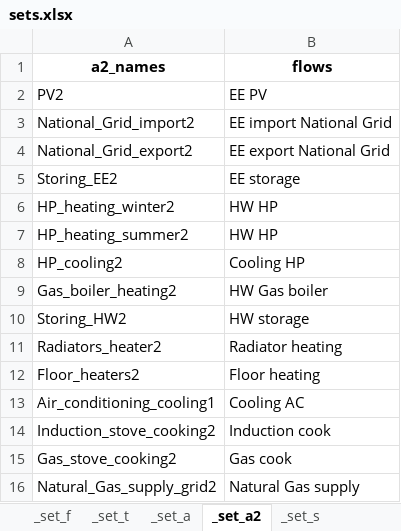
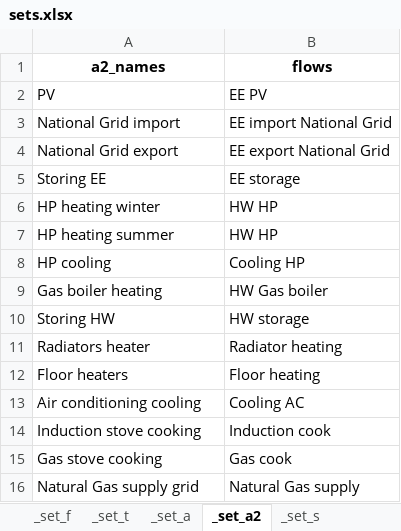
Before and after one commit to CamiCit/pyesm_tesi, an Excel workbook: thesis/main_new_formulation/sets.xlsx, sheet _set_a2, drawn as a sheet; values as stored, in another font and other column widths than the file's, no borders; the diff names each change by its address in the sheet, - before the commit and + after, or states it on an @@ line.

```diff
--- a/thesis/main_new_formulation/sets.xlsx (sheet _set_a2)
+++ b/thesis/main_new_formulation/sets.xlsx (sheet _set_a2)
-A2 (a2_names): PV2
+A2 (a2_names): PV
-A3 (a2_names): National_Grid_import2
+A3 (a2_names): National Grid import
-A4 (a2_names): National_Grid_export2
+A4 (a2_names): National Grid export
-A5 (a2_names): Storing_EE2
+A5 (a2_names): Storing EE
-A6 (a2_names): HP_heating_winter2
+A6 (a2_names): HP heating winter
-A7 (a2_names): HP_heating_summer2
+A7 (a2_names): HP heating summer
-A8 (a2_names): HP_cooling2
+A8 (a2_names): HP cooling
-A9 (a2_names): Gas_boiler_heating2
+A9 (a2_names): Gas boiler heating
-A10 (a2_names): Storing_HW2
+A10 (a2_names): Storing HW
-A11 (a2_names): Radiators_heater2
+A11 (a2_names): Radiators heater
-A12 (a2_names): Floor_heaters2
+A12 (a2_names): Floor heaters
-A13 (a2_names): Air_conditioning_cooling1
+A13 (a2_names): Air conditioning cooling
-A14 (a2_names): Induction_stove_cooking2
+A14 (a2_names): Induction stove cooking
-A15 (a2_names): Gas_stove_cooking2
+A15 (a2_names): Gas stove cooking
-A16 (a2_names): Natural_Gas_supply_grid2
+A16 (a2_names): Natural Gas supply grid
```
Also changed, not shown: thesis/main/input_data/input_data.xlsx, thesis/main/sets.xlsx, 43 other files.
